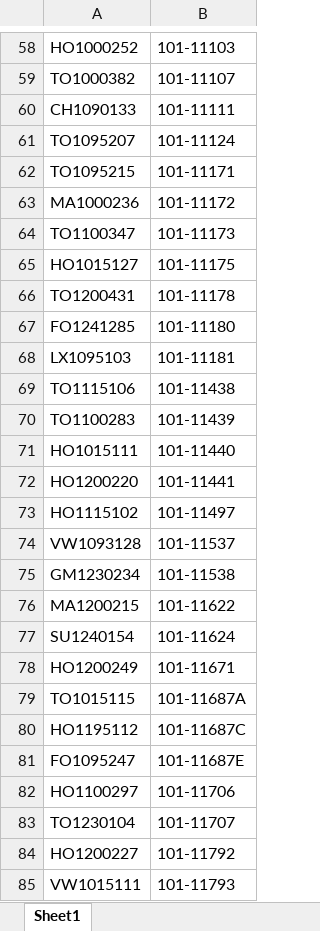
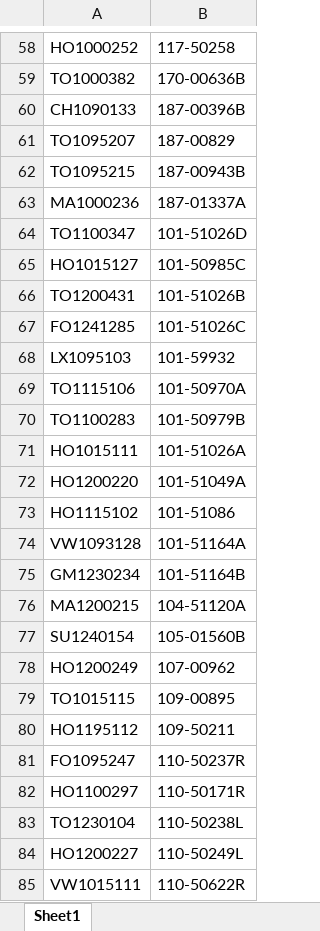
Before and after one commit to elfanikp-netizen/keystone-scrapper, an Excel workbook: parts.xlsx, sheet Sheet1, drawn as a sheet; only a part is shown, gaps mark what is left out; values as stored, in another font and other column widths than the file's, no cell formats; the diff covers the shown part only; the diff names each change by its address in the sheet, - before the commit and + after, or states it on an @@ line.

```diff
--- a/parts.xlsx (sheet Sheet1)
+++ b/parts.xlsx (sheet Sheet1)
-B58: 101-11103
+B58: 117-50258
-B59: 101-11107
+B59: 170-00636B
-B60: 101-11111
+B60: 187-00396B
-B61: 101-11124
+B61: 187-00829
-B62: 101-11171
+B62: 187-00943B
-B63: 101-11172
+B63: 187-01337A
-B64: 101-11173
+B64: 101-51026D
-B65: 101-11175
+B65: 101-50985C
-B66: 101-11178
+B66: 101-51026B
-B67: 101-11180
+B67: 101-51026C
-B68: 101-11181
+B68: 101-59932
-B69: 101-11438
+B69: 101-50970A
-B70: 101-11439
+B70: 101-50979B
-B71: 101-11440
+B71: 101-51026A
-B72: 101-11441
+B72: 101-51049A
-B73: 101-11497
+B73: 101-51086
-B74: 101-11537
+B74: 101-51164A
-B75: 101-11538
+B75: 101-51164B
-B76: 101-11622
+B76: 104-51120A
-B77: 101-11624
+B77: 105-01560B
-B78: 101-11671
+B78: 107-00962
-B79: 101-11687A
+B79: 109-00895
-B80: 101-11687C
+B80: 109-50211
-B81: 101-11687E
+B81: 110-50237R
-B82: 101-11706
+B82: 110-50171R
-B83: 101-11707
+B83: 110-50238L
-B84: 101-11792
+B84: 110-50249L
-B85: 101-11793
+B85: 110-50622R
```
Also changed, not shown: 384 removed rows and 640 edited cells elsewhere in this sheet, cell formats, 3 other files.
